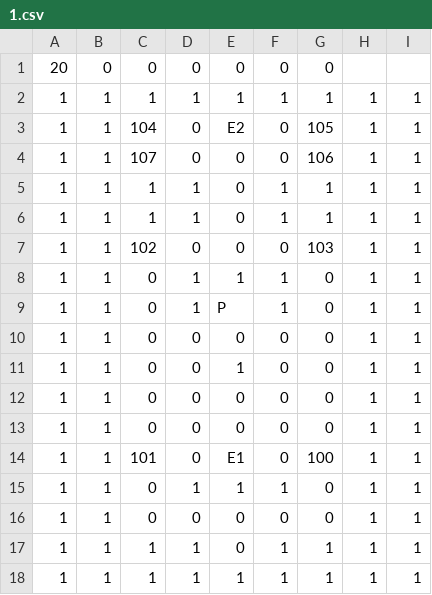
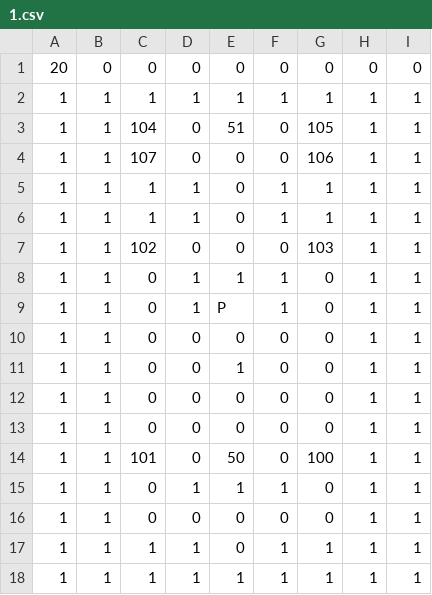
Before and after one commit to SGBaka/Studio-Project-4, a CSV file: Source/Life/GameData/Maps/1.csv, drawn as a sheet.

```diff
--- a/Source/Life/GameData/Maps/1.csv
+++ b/Source/Life/GameData/Maps/1.csv
@@ -1,4 +1,4 @@
-20,0,0,0,0,0,0,,
+20,0,0,0,0,0,0,0,0
 1,1,1,1,1,1,1,1,1
-1,1,104,0,E2,0,105,1,1
+1,1,104,0,51,0,105,1,1
 1,1,107,0,0,0,106,1,1
@@ -13,3 +13,3 @@
 1,1,0,0,0,0,0,1,1
-1,1,101,0,E1,0,100,1,1
+1,1,101,0,50,0,100,1,1
 1,1,0,1,1,1,0,1,1
```
Also changed, not shown: 4 other files.
